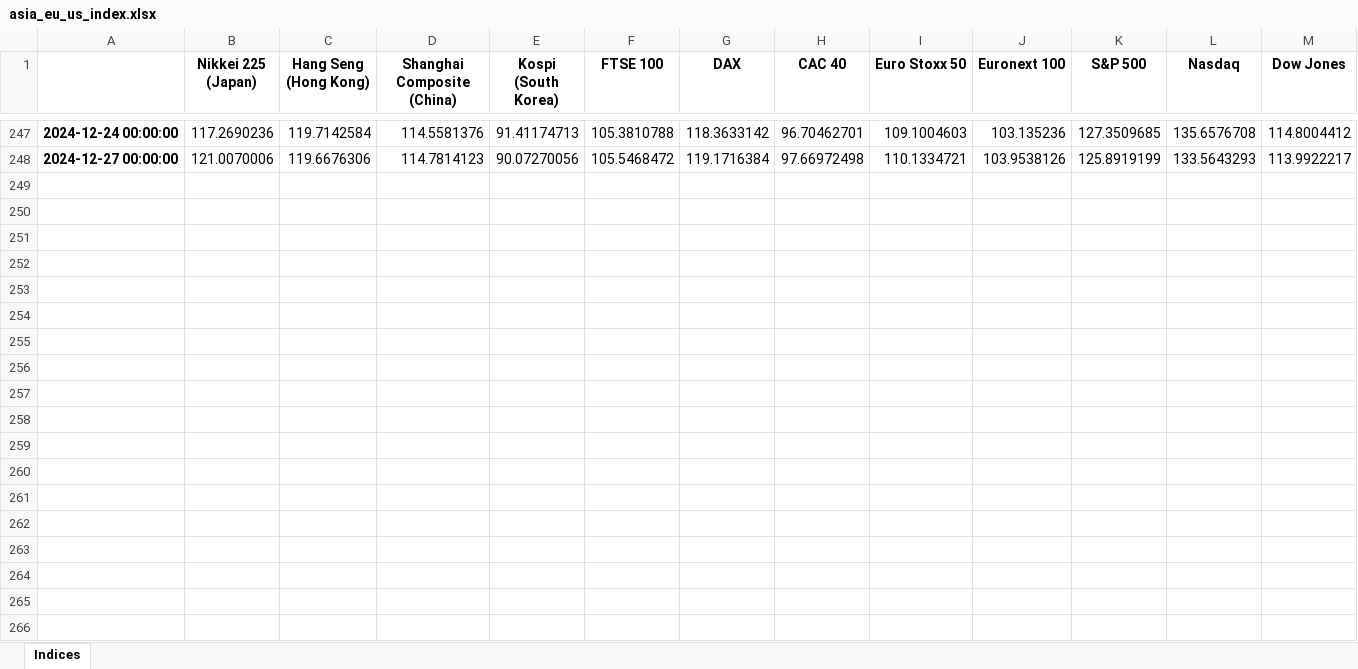
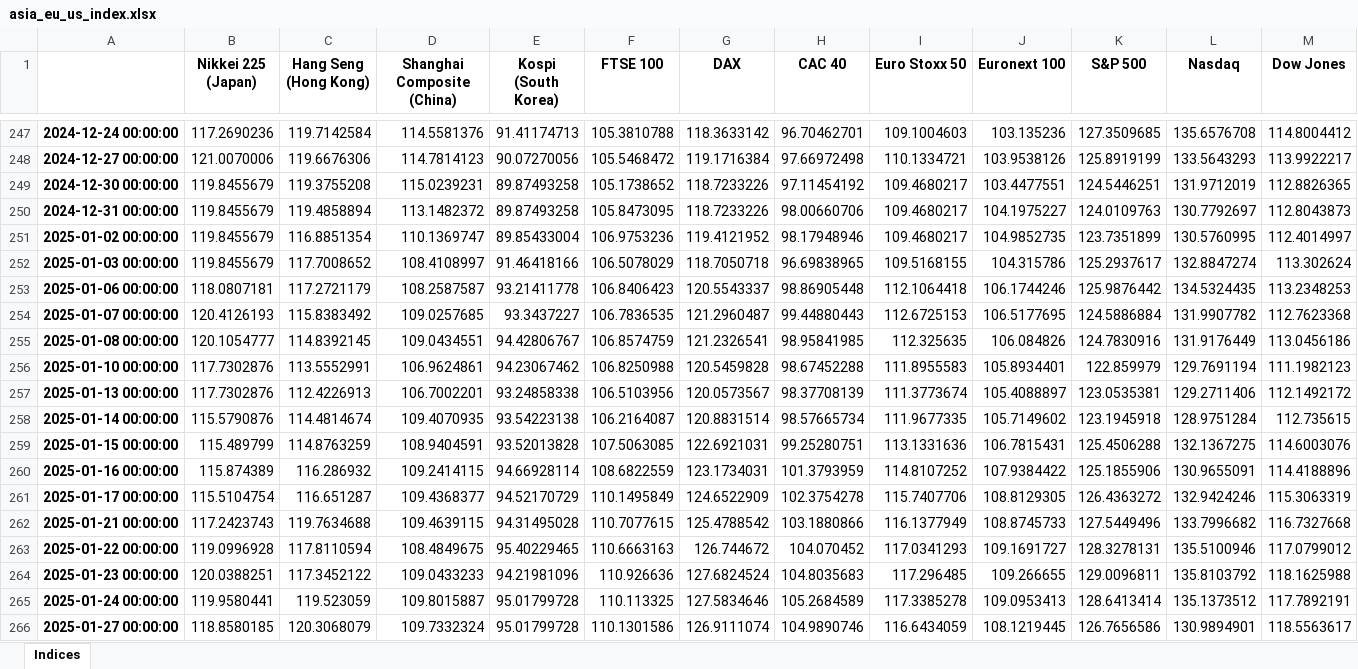
Before and after one commit to jhersoncueva/FIN_ECO, an Excel workbook: Stock Data Yahoo/data/asia_eu_us_index.xlsx, sheet Indices, drawn as a sheet; only a part is shown, gaps mark what is left out; values as stored, in another font and other column widths than the file's, no borders; rows hold the shown columns only; the diff covers the shown part only; the diff names each change by its address in the sheet, - before the commit and + after, or states it on an @@ line.

```diff
--- a/Stock Data Yahoo/data/asia_eu_us_index.xlsx (sheet Indices)
+++ b/Stock Data Yahoo/data/asia_eu_us_index.xlsx (sheet Indices)
+row 249: 2024-12-30 00:00:00 | 119.8455679 | 119.3755208 | 115.0239231 | 89.87493258 | 105.1738652 | 118.7233226 | 97.11454192 | 109.4680217 | 103.4477551 | 124.5446251 | 131.9712019 | 112.8826365
+row 250: 2024-12-31 00:00:00 | 119.8455679 | 119.4858894 | 113.1482372 | 89.87493258 | 105.8473095 | 118.7233226 | 98.00660706 | 109.4680217 | 104.1975227 | 124.0109763 | 130.7792697 | 112.8043873
+row 251: 2025-01-02 00:00:00 | 119.8455679 | 116.8851354 | 110.1369747 | 89.85433004 | 106.9753236 | 119.4121952 | 98.17948946 | 109.4680217 | 104.9852735 | 123.7351899 | 130.5760995 | 112.4014997
+row 252: 2025-01-03 00:00:00 | 119.8455679 | 117.7008652 | 108.4108997 | 91.46418166 | 106.5078029 | 118.7050718 | 96.69838965 | 109.5168155 | 104.315786 | 125.2937617 | 132.8847274 | 113.302624
+row 253: 2025-01-06 00:00:00 | 118.0807181 | 117.2721179 | 108.2587587 | 93.21411778 | 106.8406423 | 120.5543337 | 98.86905448 | 112.1064418 | 106.1744246 | 125.9876442 | 134.5324435 | 113.2348253
+row 254: 2025-01-07 00:00:00 | 120.4126193 | 115.8383492 | 109.0257685 | 93.3437227 | 106.7836535 | 121.2960487 | 99.44880443 | 112.6725153 | 106.5177695 | 124.5886884 | 131.9907782 | 112.7623368
+row 255: 2025-01-08 00:00:00 | 120.1054777 | 114.8392145 | 109.0434551 | 94.42806767 | 106.8574759 | 121.2326541 | 98.95841985 | 112.325635 | 106.084826 | 124.7830916 | 131.9176449 | 113.0456186
+row 256: 2025-01-10 00:00:00 | 117.7302876 | 113.5552991 | 106.9624861 | 94.23067462 | 106.8250988 | 120.5459828 | 98.67452288 | 111.8955583 | 105.8934401 | 122.859979 | 129.7691194 | 111.1982123
+row 257: 2025-01-13 00:00:00 | 117.7302876 | 112.4226913 | 106.7002201 | 93.24858338 | 106.5103956 | 120.0573567 | 98.37708139 | 111.3773674 | 105.4088897 | 123.0535381 | 129.2711406 | 112.1492172
+row 258: 2025-01-14 00:00:00 | 115.5790876 | 114.4814674 | 109.4070935 | 93.54223138 | 106.2164087 | 120.8831514 | 98.57665734 | 111.9677335 | 105.7149602 | 123.1945918 | 128.9751284 | 112.735615
+row 259: 2025-01-15 00:00:00 | 115.489799 | 114.8763259 | 108.9404591 | 93.52013828 | 107.5063085 | 122.6921031 | 99.25280751 | 113.1331636 | 106.7815431 | 125.4506288 | 132.1367275 | 114.6003076
+row 260: 2025-01-16 00:00:00 | 115.874389 | 116.286932 | 109.2414115 | 94.66928114 | 108.6822559 | 123.1734031 | 101.3793959 | 114.8107252 | 107.9384422 | 125.1855906 | 130.9655091 | 114.4188896
+row 261: 2025-01-17 00:00:00 | 115.5104754 | 116.651287 | 109.4368377 | 94.52170729 | 110.1495849 | 124.6522909 | 102.3754278 | 115.7407706 | 108.8129305 | 126.4363272 | 132.9424246 | 115.3063319
+row 262: 2025-01-21 00:00:00 | 117.2423743 | 119.7634688 | 109.4639115 | 94.31495028 | 110.7077615 | 125.4788542 | 103.1880866 | 116.1377949 | 108.8745733 | 127.5449496 | 133.7996682 | 116.7327668
+row 263: 2025-01-22 00:00:00 | 119.0996928 | 117.8110594 | 108.4849675 | 95.40229465 | 110.6663163 | 126.744672 | 104.070452 | 117.0341293 | 109.1691727 | 128.3278131 | 135.5100946 | 117.0799012
+row 264: 2025-01-23 00:00:00 | 120.0388251 | 117.3452122 | 109.0433233 | 94.21981096 | 110.926636 | 127.6824524 | 104.8035683 | 117.296485 | 109.266655 | 129.0096811 | 135.8103792 | 118.1625988
+row 265: 2025-01-24 00:00:00 | 119.9580441 | 119.523059 | 109.8015887 | 95.01799728 | 110.113325 | 127.5834646 | 105.2684589 | 117.3385278 | 109.0953413 | 128.6413414 | 135.1373512 | 117.7892191
+row 266: 2025-01-27 00:00:00 | 118.8580185 | 120.3068079 | 109.7332324 | 95.01799728 | 110.1301586 | 126.9111074 | 104.9890746 | 116.6434059 | 108.1219445 | 126.7656586 | 130.9894901 | 118.5563617
```
Also changed, not shown: 53 added rows elsewhere in this sheet, 4 other files.
